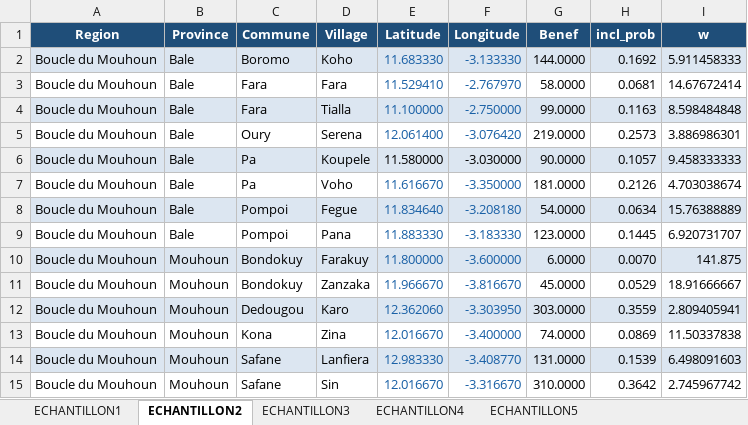
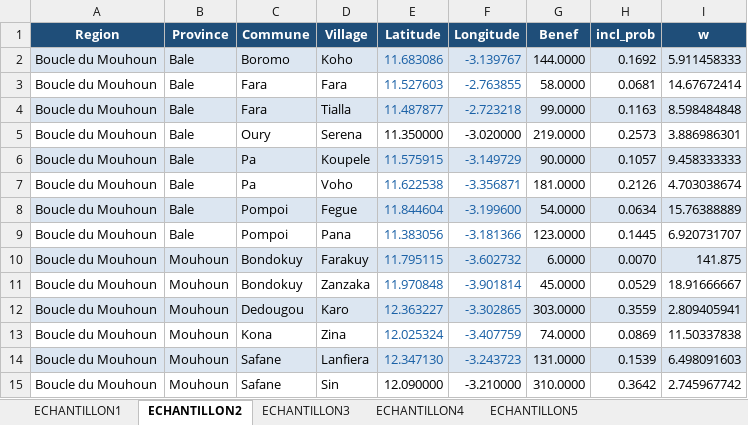
Before and after one commit to koalatif/Echantillons-Endline-SELEVER2, an Excel workbook: ECHANTILLONS_GPS.xlsx, sheet ECHANTILLON2, drawn as a sheet; only a part is shown; values as stored, in another font and other column widths than the file's, no borders; the diff covers the shown part only; the diff names each change by its address in the sheet, - before the commit and + after, or states it on an @@ line.

```diff
--- a/ECHANTILLONS_GPS.xlsx (sheet ECHANTILLON2)
+++ b/ECHANTILLONS_GPS.xlsx (sheet ECHANTILLON2)
-E2 (Latitude): 11.683330
+E2 (Latitude): 11.683086
-F2 (Longitude): -3.133330
+F2 (Longitude): -3.139767
-E3 (Latitude): 11.529410
+E3 (Latitude): 11.527603
-F3 (Longitude): -2.767970
+F3 (Longitude): -2.763855
-E4 (Latitude): 11.100000
+E4 (Latitude): 11.487877
-F4 (Longitude): -2.750000
+F4 (Longitude): -2.723218
-E5 (Latitude): 12.061400
+E5 (Latitude): 11.350000
-E5:F5 text colour: #185FA5
+E5:F5 text colour: black
-F5 (Longitude): -3.076420
+F5 (Longitude): -3.020000
-E6 (Latitude): 11.580000
+E6 (Latitude): 11.575915
-E6:F6 text colour: black
+E6:F6 text colour: #185FA5
-F6 (Longitude): -3.030000
+F6 (Longitude): -3.149729
-E7 (Latitude): 11.616670
+E7 (Latitude): 11.622538
-F7 (Longitude): -3.350000
+F7 (Longitude): -3.356871
-E8 (Latitude): 11.834640
+E8 (Latitude): 11.844604
-F8 (Longitude): -3.208180
+F8 (Longitude): -3.199600
-E9 (Latitude): 11.883330
+E9 (Latitude): 11.383056
-F9 (Longitude): -3.183330
+F9 (Longitude): -3.181366
-E10 (Latitude): 11.800000
+E10 (Latitude): 11.795115
-F10 (Longitude): -3.600000
+F10 (Longitude): -3.602732
-E11 (Latitude): 11.966670
+E11 (Latitude): 11.970848
-F11 (Longitude): -3.816670
+F11 (Longitude): -3.901814
-E12 (Latitude): 12.362060
+E12 (Latitude): 12.363227
-F12 (Longitude): -3.303950
+F12 (Longitude): -3.302865
-E13 (Latitude): 12.016670
+E13 (Latitude): 12.025324
-F13 (Longitude): -3.400000
+F13 (Longitude): -3.407759
-E14 (Latitude): 12.983330
+E14 (Latitude): 12.347130
-F14 (Longitude): -3.408770
+F14 (Longitude): -3.243723
-E15 (Latitude): 12.016670
+E15 (Latitude): 12.090000
-E15:F15 text colour: #185FA5
+E15:F15 text colour: black
-F15 (Longitude): -3.316670
+F15 (Longitude): -3.210000
```
Also changed, not shown: 130 edited cells and cell formats elsewhere in this sheet, sheet ECHANTILLON1, sheet ECHANTILLON4, sheet ECHANTILLON3, sheet ECHANTILLON5.
